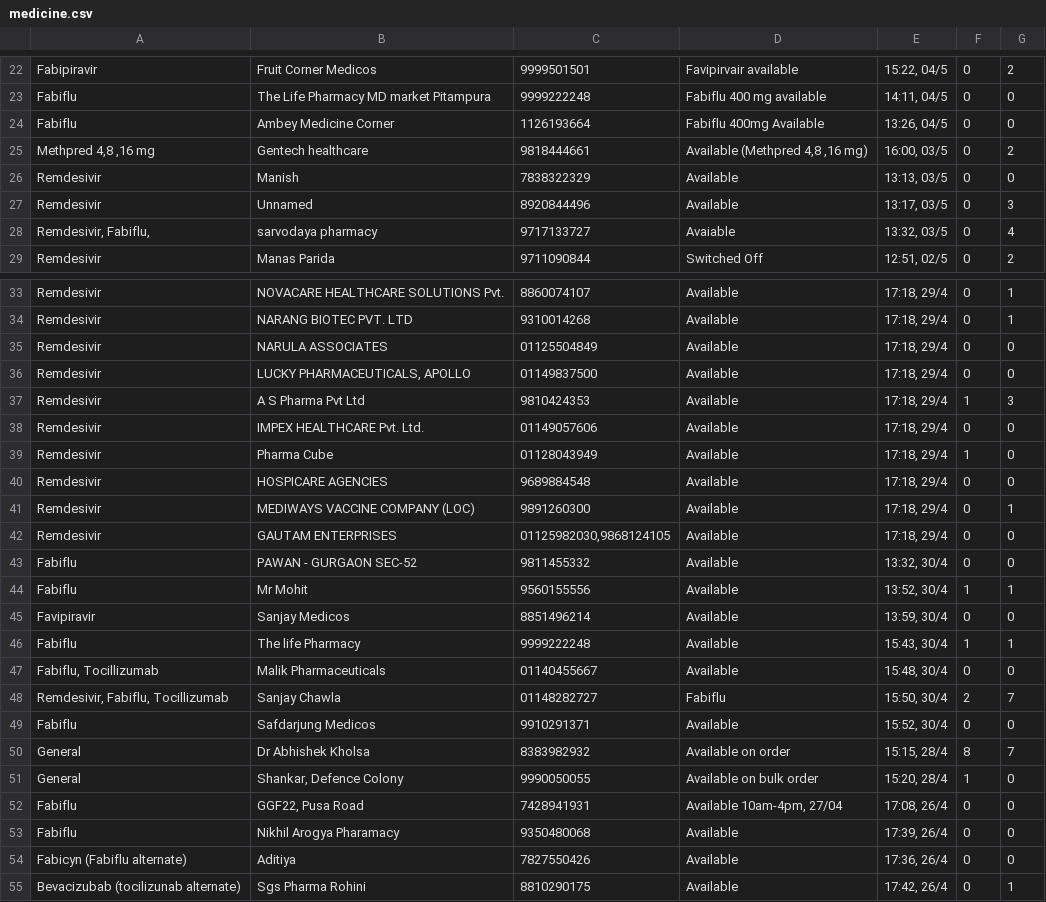
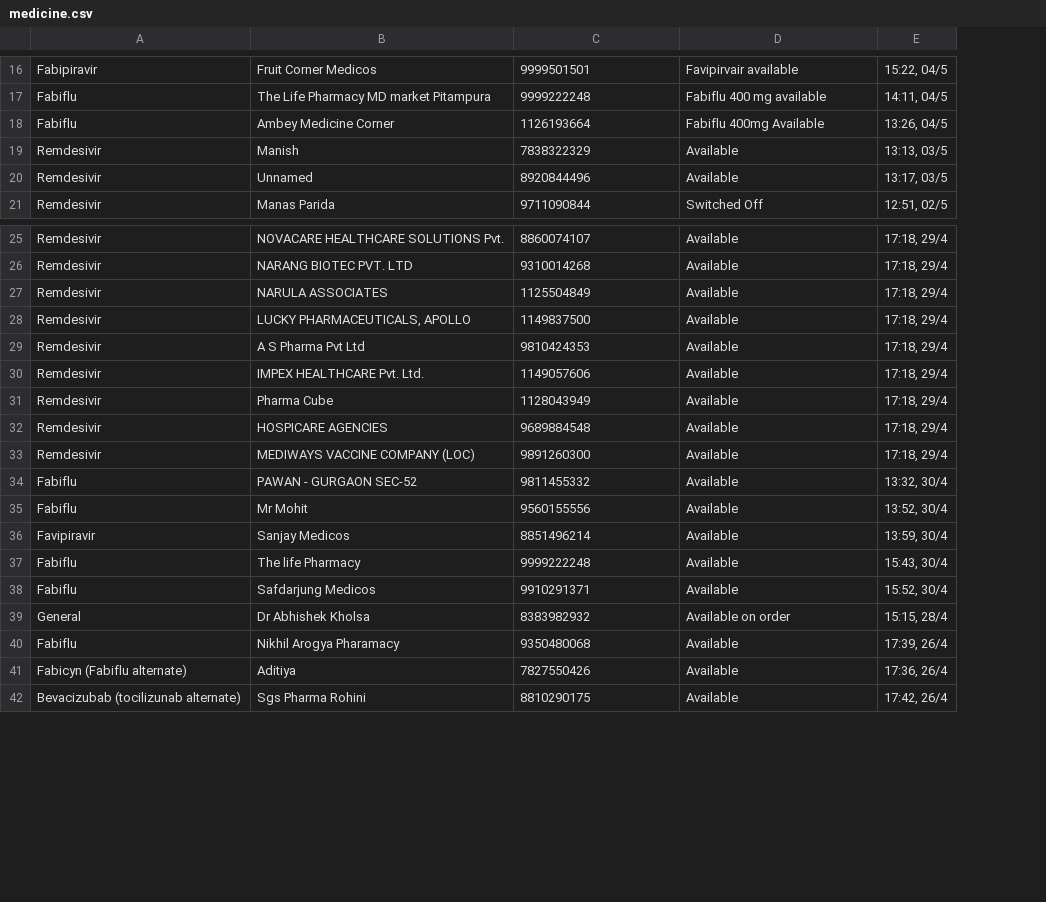
Before and after one commit to udit19281/cohelp-web, a CSV file: data2/medicine.csv, drawn as a sheet; only a part is shown, gaps mark what is left out; removed rows and columns are numbered as before the commit, all else as after; the diff covers the shown part only; the diff names each change by its address in the sheet, - before the commit and + after, or states it on an @@ line.

```diff
--- a/data2/medicine.csv
+++ b/data2/medicine.csv
-column F, rows 22-24: all 0; rows 26-27: 0 | 0; row 29: 0; rows 33-41: 0 | 0 | 0 | 0 | 1 | 0 | 1 | 0 | 0; rows 43-46: 0 | 1 | 0 | 1; rows 49-50: 0 | 8; rows 53-55: all 0
-column G, rows 22-24: 2 | 0 | 0; rows 26-27: 0 | 3; row 29: 2; rows 33-41: 1 | 1 | 0 | 0 | 3 | 0 | 0 | 0 | 1; rows 43-46: 0 | 1 | 0 | 1; rows 49-50: 0 | 7; rows 53-55: 0 | 0 | 1
-row 25: Methpred 4,8 ,16 mg | Gentech healthcare | 9818444661 | Available (Methpred 4,8 ,16 mg) | 16:00, 03/5 | 0 | 2
-row 28: Remdesivir, Fabiflu, | sarvodaya pharmacy | 9717133727 | Avaiable | 13:32, 03/5 | 0 | 4
-C27: 01125504849
+C27: 1125504849
-C28: 01149837500
+C28: 1149837500
-C30: 01149057606
+C30: 1149057606
-C31: 01128043949
+C31: 1128043949
-row 42: Remdesivir | GAUTAM ENTERPRISES | 01125982030,9868124105 | Available | 17:18, 29/4 | 0 | 0
-row 47: Fabiflu, Tocillizumab | Malik Pharmaceuticals | 01140455667 | Available | 15:48, 30/4 | 0 | 0
-row 48: Remdesivir, Fabiflu, Tocillizumab | Sanjay Chawla | 01148282727 | Fabiflu | 15:50, 30/4 | 2 | 7
-row 51: General | Shankar, Defence Colony | 9990050055 | Available on bulk order | 15:20, 28/4 | 1 | 0
-row 52: Fabiflu | GGF22, Pusa Road | 7428941931 | Available 10am-4pm, 27/04 | 17:08, 26/4 | 0 | 0
```
Also changed, not shown: 1 added row and 17 removed rows elsewhere in this file, data2/E-Consultation.csv, 4 other files.
